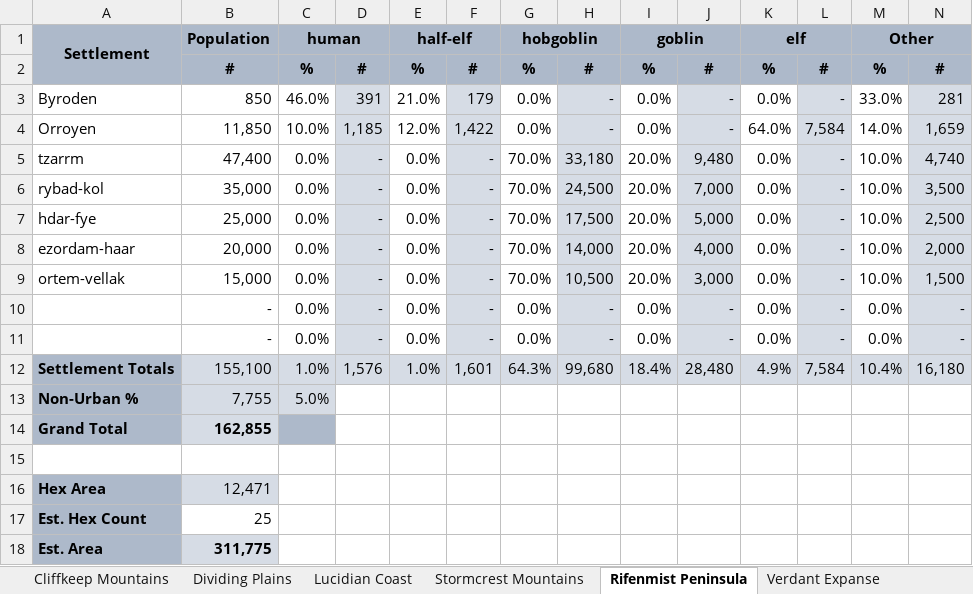
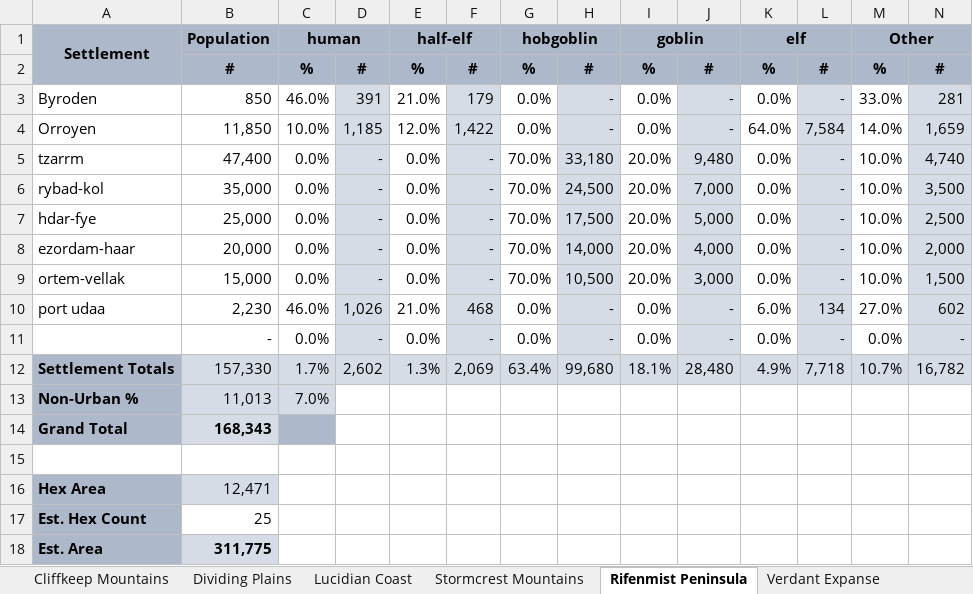
Before and after one commit to MrFarland/Encyclopedia-Exandria, an Excel workbook: development/tools/PopulationCalculator.xlsx, sheet Rifenmist Peninsula, drawn as a sheet; only a part is shown; values as stored, in another font and other column widths than the file's, no borders; removed rows and columns are numbered as before the commit, all else as after; rows hold the shown columns only; the diff names each change by its address in the sheet, - before the commit and + after, or states it on an @@ line.

Commit message:
added port udaa

```diff
--- a/development/tools/PopulationCalculator.xlsx (sheet Rifenmist Peninsula)
+++ b/development/tools/PopulationCalculator.xlsx (sheet Rifenmist Peninsula)
+row 10: port udaa | 2,230 | 46.0% | 1,026 | 21.0% | 468 | 0.0% | - | 0.0% | - | 6.0% | 134 | 27.0% | 602
-row 11:  | - | 0.0% | - | 0.0% | - | 0.0% | - | 0.0% | - | 0.0% | - | 0.0% | -
-B12 (Population): 155,100
+B12 (Population): 157,330
-C12 (human): 1.0%
+C12 (human): 1.7%
-D12: 1,576
+D12: 2,602
-E12 (half-elf): 1.0%
+E12 (half-elf): 1.3%
-F12: 1,601
+F12: 2,069
-G12 (hobgoblin): 64.3%
+G12 (hobgoblin): 63.4%
-I12 (goblin): 18.4%
+I12 (goblin): 18.1%
-L12: 7,584
+L12: 7,718
-M12 (Other): 10.4%
+M12 (Other): 10.7%
-N12: 16,180
+N12: 16,782
-B13 (Population): 7,755
+B13 (Population): 11,013
-C13 (human): 5.0%
+C13 (human): 7.0%
-B14 (Population): 162,855
+B14 (Population): 168,343
```
Also changed, not shown: sheet Continents, formulas that keep their value.
